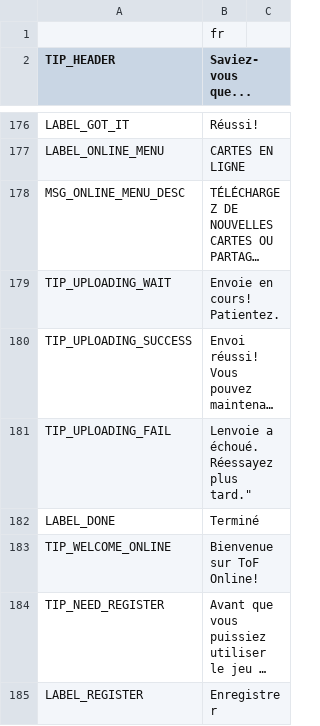
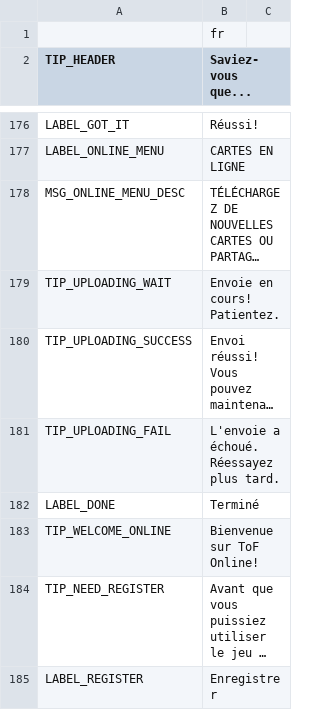
Before and after one commit to w84death/Tanks-of-Freedom, a CSV file: translations/translations_fr.csv, drawn as a sheet; only a part is shown, gaps mark what is left out; long unchanged cells end in …; the diff names each change by its address in the sheet, - before the commit and + after, or states it on an @@ line.

Commit message:
Update translations_fr.csv

```diff
--- a/translations/translations_fr.csv
+++ b/translations/translations_fr.csv
-B181 (Saviez-vous que...): Lenvoie a échoué. Réessayez plus tard."
+B181 (Saviez-vous que...): L'envoie a échoué. Réessayez plus tard.
```
